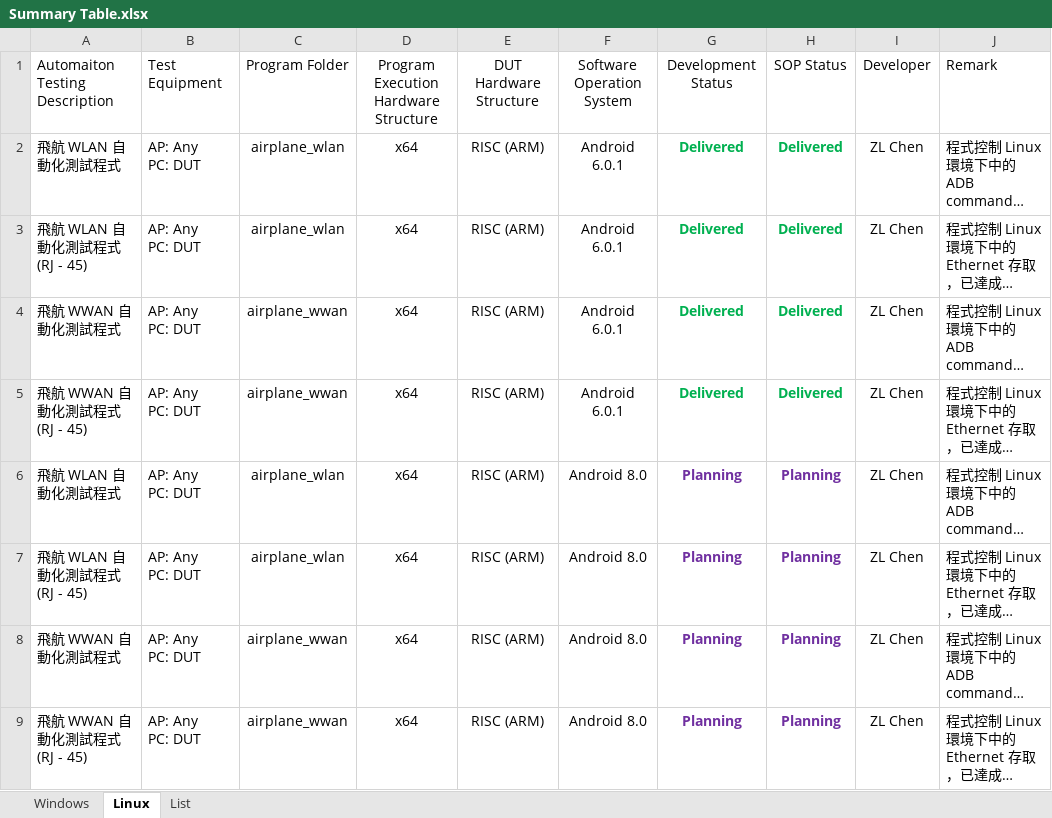
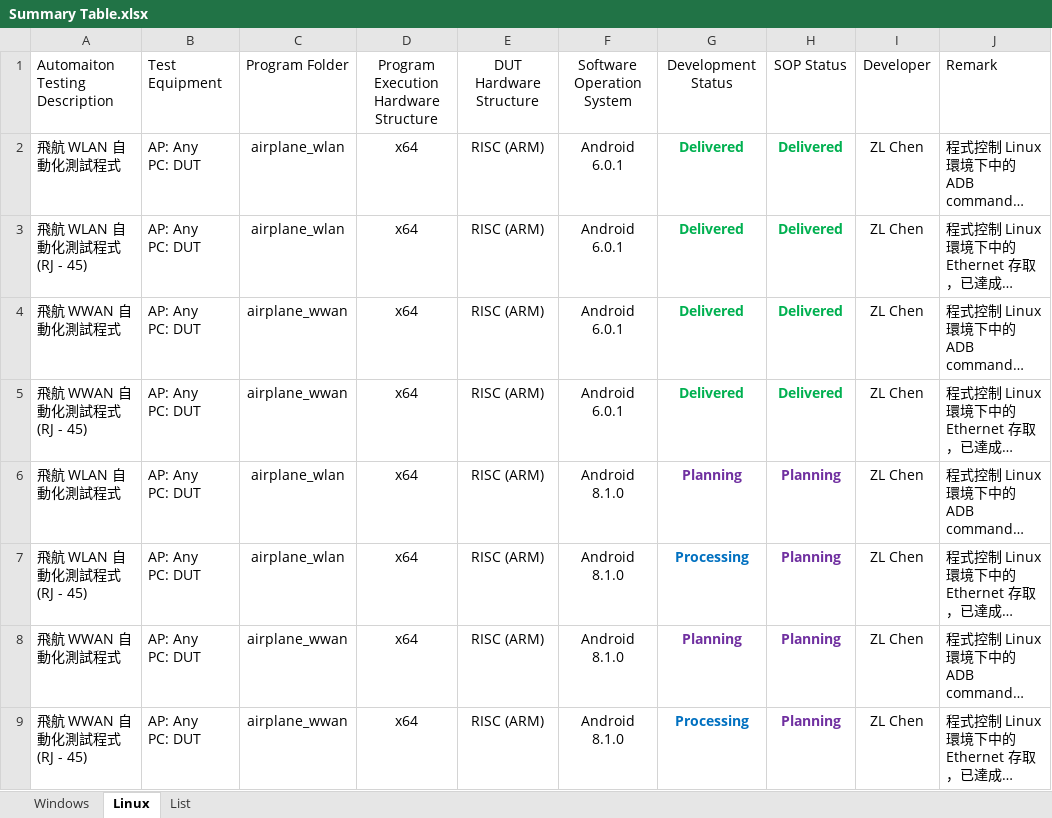
Before and after one commit to jackiejay888/automation, an Excel workbook: Summary Table.xlsx, sheet Linux, drawn as a sheet; long unchanged cells end in …; values as stored, in another font and other column widths than the file's, no borders; table styles not drawn; the diff names each change by its address in the sheet, - before the commit and + after, or states it on an @@ line.

Commit message:
commit the android 8.1 for airplane mode code.

```diff
--- a/Summary Table.xlsx (sheet Linux)
+++ b/Summary Table.xlsx (sheet Linux)
-F6:F9: Android 8.0
+F6:F9: Android 8.1.0
-G7: Planning
+G7: Processing
-G7 text colour: #7030A0
+G7 text colour: #0070C0
-G9: Planning
+G9: Processing
-G9 text colour: #7030A0
+G9 text colour: #0070C0
```
Also changed, not shown: sheet Windows, 25 other files.
